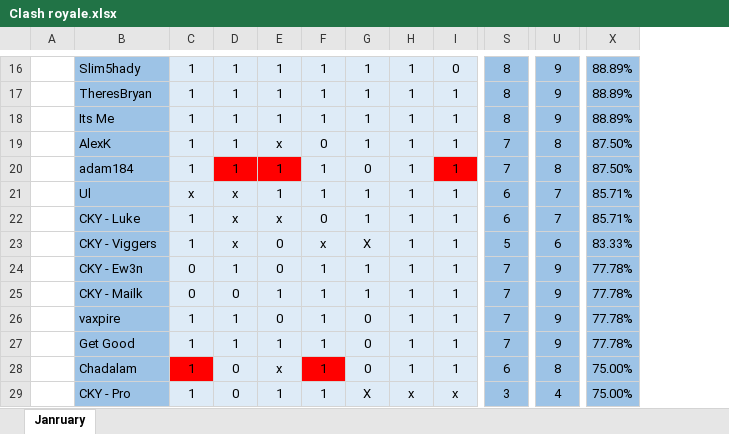
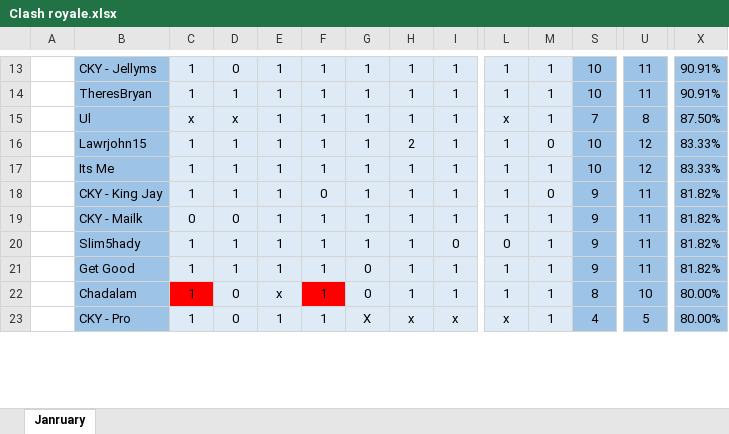
Before and after one commit to cky-esports/cky-uk-data, an Excel workbook: Clash royale.xlsx, sheet Janruary, drawn as a sheet; only a part is shown, gaps mark what is left out; values as stored, in another font and other column widths than the file's, no borders; charts and pictures and conditional formats and table styles not drawn; removed rows and columns are numbered as before the commit, all else as after; rows hold the shown columns only; the diff covers the shown part only; the diff names each change by its address in the sheet, - before the commit and + after, or states it on an @@ line.

```diff
--- a/Clash royale.xlsx (sheet Janruary)
+++ b/Clash royale.xlsx (sheet Janruary)
@@ column L unhidden, rows 13-15: 1 | 1 | x; rows 18-23: 1 | 1 | 0 | 1 | 1 | x @@
@@ column M unhidden, rows 13-15: all 1; rows 18-23: 0 | 1 | 1 | 1 | 1 | 1 @@
-B13: Slim5hady
+B13: CKY - Jellyms
-D13: 1
+D13: 0
-I13: 0
+I13: 1
-S13:S14: 8
+S13:S14: 10
-U13:U14: 9
+U13:U14: 11
-X13:X14: 88.89%
+X13:X14: 90.91%
-row 18:  | Its Me | 1 | 1 | 1 | 1 | 1 | 1 | 1 | 8 | 9 | 88.89%
-row 19:  | AlexK | 1 | 1 | x | 0 | 1 | 1 | 1 | 7 | 8 | 87.50%
-row 20:  | adam184 | 1 | 1 | 1 | 1 | 0 | 1 | 1 | 7 | 8 | 87.50%
-S15: 6
+S15: 7
-U15: 7
+U15: 8
-X15: 85.71%
+X15: 87.50%
-row 22:  | CKY - Luke | 1 | x | x | 0 | 1 | 1 | 1 | 6 | 7 | 85.71%
-row 23:  | CKY - Viggers | 1 | x | 0 | x | X | 1 | 1 | 5 | 6 | 83.33%
+row 16:  | Lawrjohn15 | 1 | 1 | 1 | 1 | 1 | 2 | 1 | 1 | 0 | 10 | 12 | 83.33%
+row 17:  | Its Me | 1 | 1 | 1 | 1 | 1 | 1 | 1 | 1 | 1 | 10 | 12 | 83.33%
-B18: CKY - Ew3n
+B18: CKY - King Jay
-C18: 0
+C18: 1
-E18: 0
+E18: 1
-F18: 1
+F18: 0
-S18:S21: 7
+S18:S21: 9
-U18:U21: 9
+U18:U21: 11
-X18:X21: 77.78%
+X18:X21: 81.82%
-B20: vaxpire
+B20: Slim5hady
-E20: 0
+E20: 1
-G20: 0
+G20: 1
-I20: 1
+I20: 0
-S22: 6
+S22: 8
-U22: 8
+U22: 10
-X22:X23: 75.00%
+X22:X23: 80.00%
-S23: 3
+S23: 4
-U23: 4
+U23: 5
```
Also changed, not shown: 16 added rows, 18 removed rows, 68 edited cells and cell formats elsewhere in this sheet, formulas that keep their value, hidden cells.
